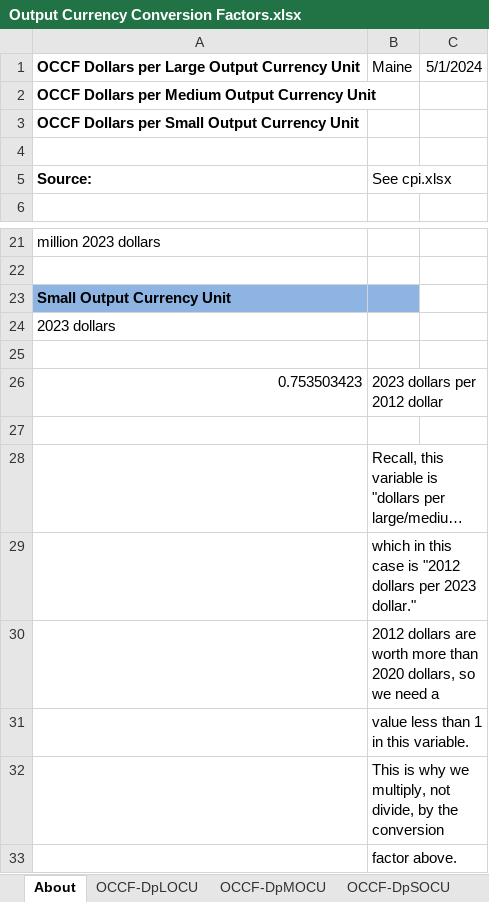
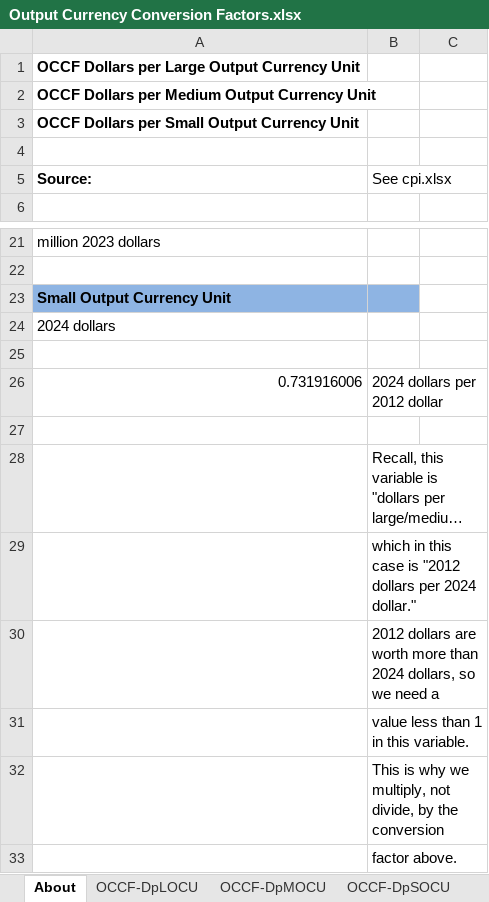
Before and after one commit to EnergyInnovation/eps-maine, an Excel workbook: InputData/web-app/OCCF/Output Currency Conversion Factors.xlsx, sheet About, drawn as a sheet; only a part is shown, gaps mark what is left out; long unchanged cells end in …; values as stored, in another font and other column widths than the file's, no borders; removed rows and columns are numbered as before the commit, all else as after; the diff names each change by its address in the sheet, - before the commit and + after, or states it on an @@ line.

```diff
--- a/InputData/web-app/OCCF/Output Currency Conversion Factors.xlsx (sheet About)
+++ b/InputData/web-app/OCCF/Output Currency Conversion Factors.xlsx (sheet About)
-B1 (See cpi.xlsx): Maine
+B1 (See cpi.xlsx): (empty)
-C1: 5/1/2024
+C1: (empty)
-A24 (Source:): 2023 dollars
+A24 (Source:): 2024 dollars
-row 26: 0.753503423 | 2023 dollars per 2012 dollar
+row 26: 0.731916006 | 2024 dollars per 2012 dollar
-B29 (See cpi.xlsx): …dollars per 2023 dollar."
+B29 (See cpi.xlsx): …dollars per 2024 dollar."
-B30 (See cpi.xlsx): …more than 2020 dollars, so…
+B30 (See cpi.xlsx): …more than 2024 dollars, so…
```
Also changed, not shown: sheet OCCF-DpSOCU, sheet OCCF-DpLOCU, sheet OCCF-DpMOCU, 51 other files.
